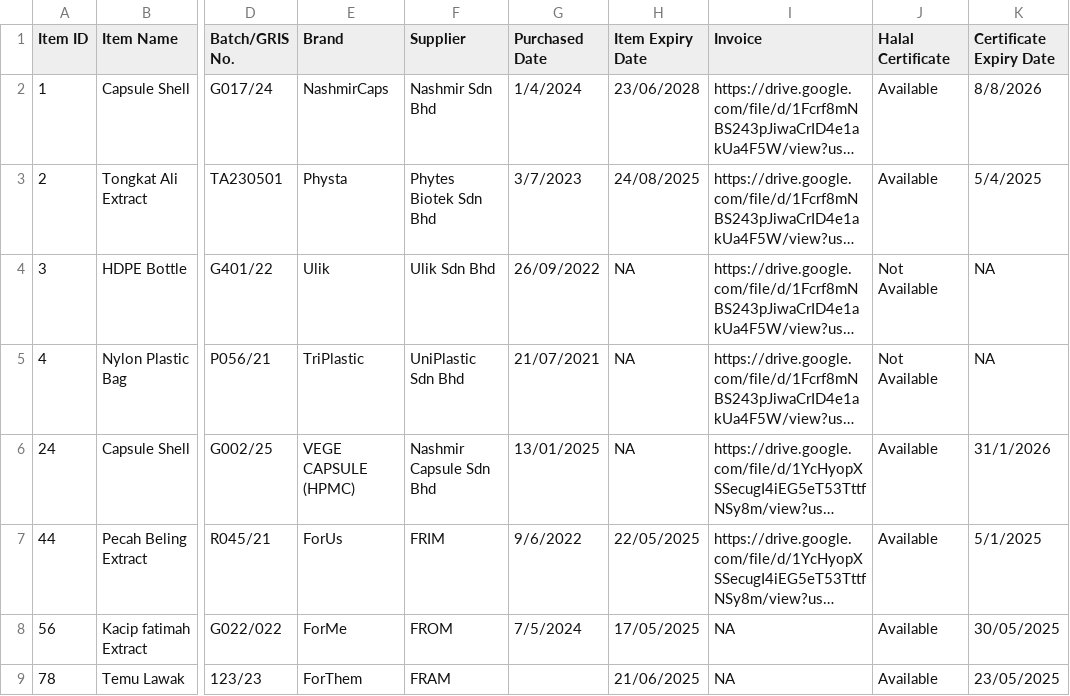
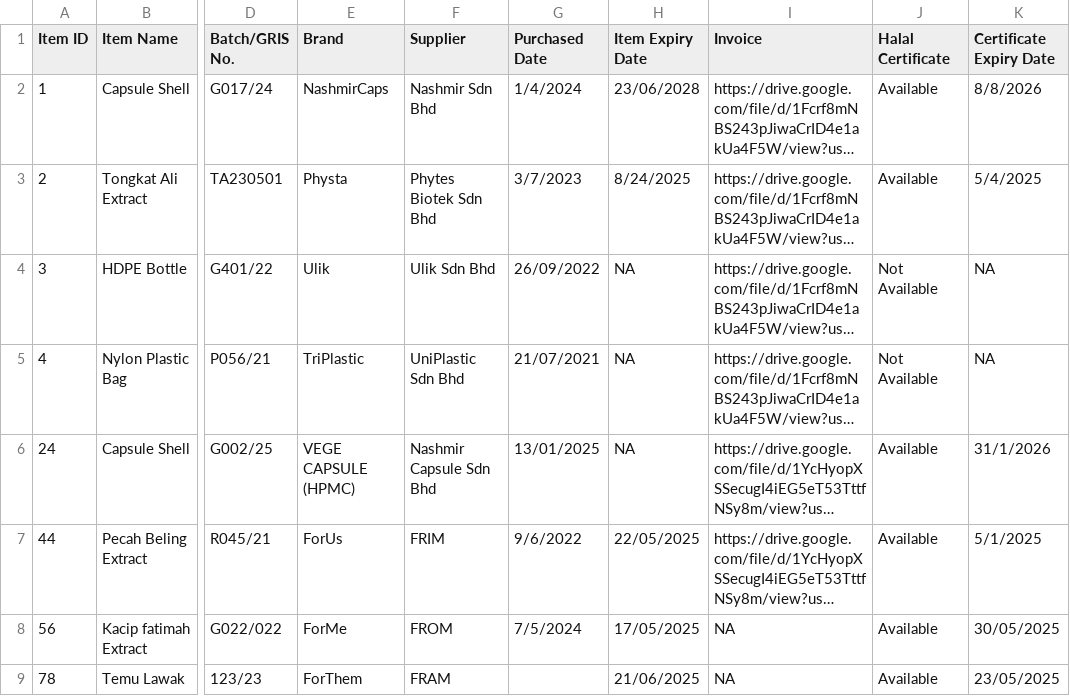
Before and after one commit to Maibaru/Updated-iHIC, a CSV file: Halal_Info_2.csv, drawn as a sheet; only a part is shown, gaps mark what is left out; long unchanged cells end in …; the diff names each change by its address in the sheet, - before the commit and + after, or states it on an @@ line.

Commit message:
Update Halal_Info_2.csv

```diff
--- a/Halal_Info_2.csv
+++ b/Halal_Info_2.csv
-H3 (Item Expiry Date): 24/08/2025
+H3 (Item Expiry Date): 8/24/2025
```
